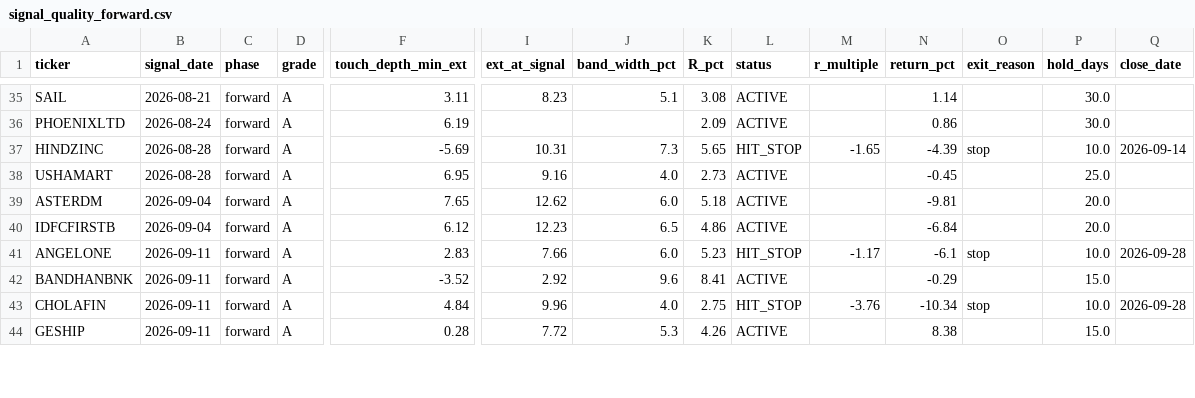
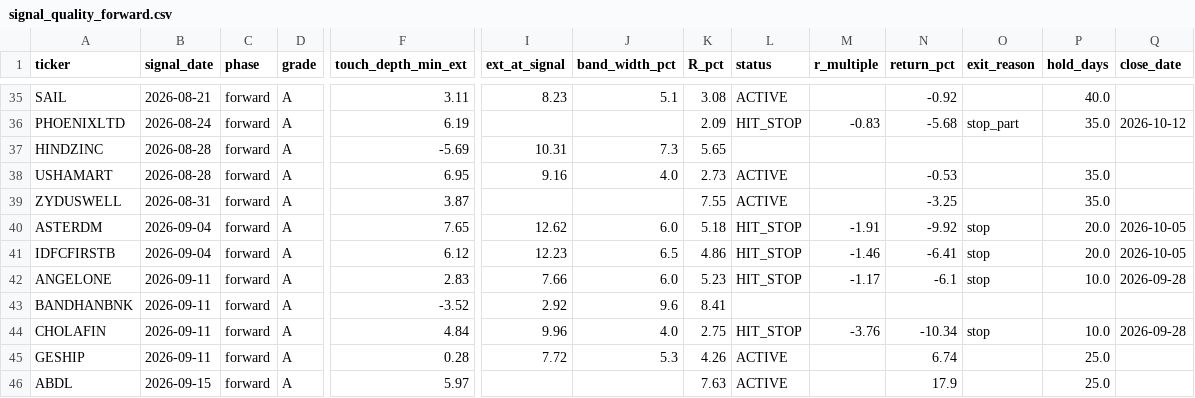
Before and after one commit to kreeshpatel/nifty-satvik, a CSV file: results/signal_quality_forward.csv, drawn as a sheet; only a part is shown, gaps mark what is left out; addresses are those after the commit; rows hold the shown columns only; the diff covers the shown part only; the diff names each change by its address in the sheet, - before the commit and + after, or states it on an @@ line.

```diff
--- a/results/signal_quality_forward.csv
+++ b/results/signal_quality_forward.csv
-N35 (return_pct): 1.14
+N35 (return_pct): -0.92
-P35 (hold_days): 30.0
+P35 (hold_days): 40.0
-L36 (status): ACTIVE
+L36 (status): HIT_STOP
-M36 (r_multiple): (empty)
+M36 (r_multiple): -0.83
-N36 (return_pct): 0.86
+N36 (return_pct): -5.68
-O36 (exit_reason): (empty)
+O36 (exit_reason): stop_part
-P36 (hold_days): 30.0
+P36 (hold_days): 35.0
-Q36 (close_date): (empty)
+Q36 (close_date): 2026-10-12
-L37 (status): HIT_STOP
+L37 (status): (empty)
-M37 (r_multiple): -1.65
+M37 (r_multiple): (empty)
-N37 (return_pct): -4.39
+N37 (return_pct): (empty)
-O37 (exit_reason): stop
+O37 (exit_reason): (empty)
-P37 (hold_days): 10.0
+P37 (hold_days): (empty)
-Q37 (close_date): 2026-09-14
+Q37 (close_date): (empty)
-N38 (return_pct): -0.45
+N38 (return_pct): -0.53
-P38 (hold_days): 25.0
+P38 (hold_days): 35.0
+row 39: ZYDUSWELL | 2026-08-31 | forward | A | 3.87 |  |  | 7.55 | ACTIVE |  | -3.25 |  | 35.0
-L40:L41 (status): ACTIVE
+L40:L41 (status): HIT_STOP
-M40 (r_multiple): (empty)
+M40 (r_multiple): -1.91
-N40 (return_pct): -9.81
+N40 (return_pct): -9.92
-O40:O41 (exit_reason): (empty)
+O40:O41 (exit_reason): stop
-Q40:Q41 (close_date): (empty)
+Q40:Q41 (close_date): 2026-10-05
-M41 (r_multiple): (empty)
+M41 (r_multiple): -1.46
-N41 (return_pct): -6.84
+N41 (return_pct): -6.41
-L43 (status): ACTIVE
+L43 (status): (empty)
-N43 (return_pct): -0.29
+N43 (return_pct): (empty)
-P43 (hold_days): 15.0
+P43 (hold_days): (empty)
-N45 (return_pct): 8.38
+N45 (return_pct): 6.74
-P45 (hold_days): 15.0
+P45 (hold_days): 25.0
+row 46: ABDL | 2026-09-15 | forward | A | 5.97 |  |  | 7.63 | ACTIVE |  | 17.9 |  | 25.0
```
Also changed, not shown: 5 added rows and 63 edited cells elsewhere in this file, results/attribution_ledger.csv, 29 other files.
